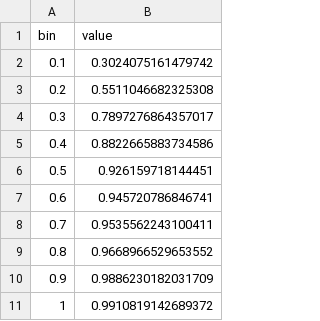
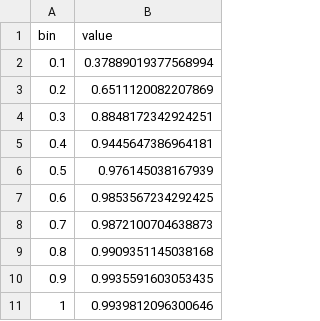
Before and after one commit to fleigm/TransitRouter, a TSV file: post/stats/stuttgart.graphhopper.stats.accuracy.tsv, drawn as a sheet.

Commit message:
blog post

```diff
--- a/post/stats/stuttgart.graphhopper.stats.accuracy.tsv
+++ b/post/stats/stuttgart.graphhopper.stats.accuracy.tsv
@@ -1,11 +1,11 @@
 bin	value
-0.1	0.3024075161479742
-0.2	0.5511046682325308
-0.3	0.7897276864357017
-0.4	0.8822665883734586
-0.5	0.926159718144451
-0.6	0.945720786846741
-0.7	0.9535562243100411
-0.8	0.9668966529653552
-0.9	0.9886230182031709
-1	0.9910819142689372
+0.1	0.37889019377568994
+0.2	0.6511120082207869
+0.3	0.8848172342924251
+0.4	0.9445647386964181
+0.5	0.976145038167939
+0.6	0.9853567234292425
+0.7	0.9872100704638873
+0.8	0.9909351145038168
+0.9	0.9935591603053435
+1	0.9939812096300646
```
Also changed, not shown: 23 other files.
